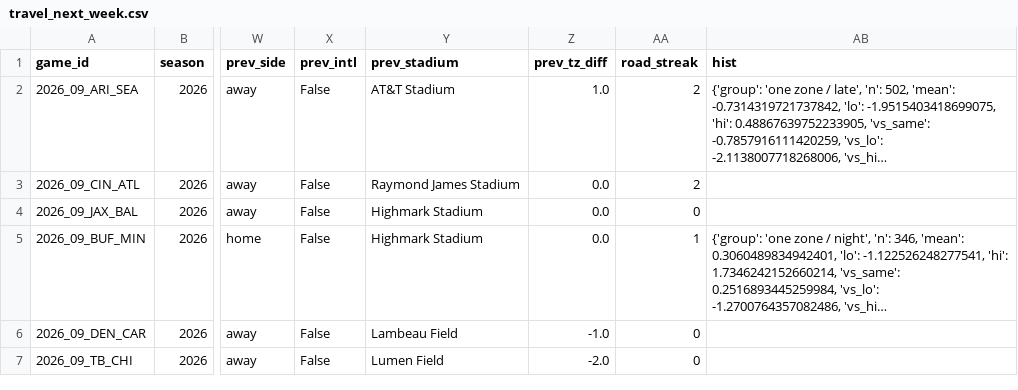
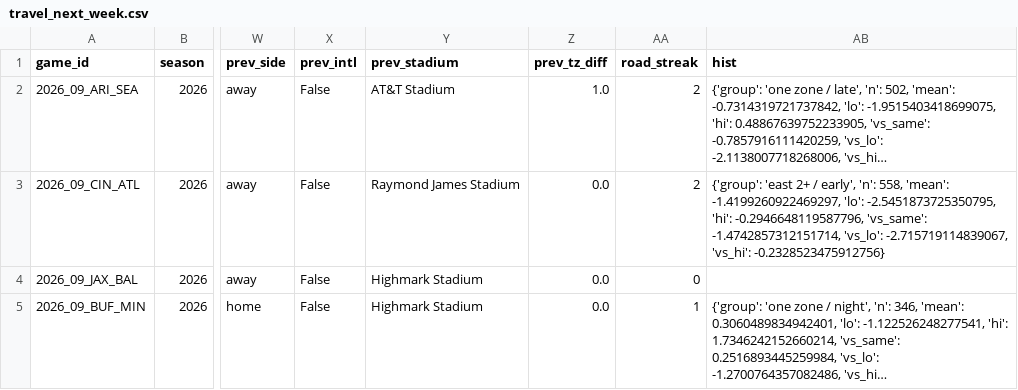
Before and after one commit to INSUL4RITY/nfl-forecast, a CSV file: reports/team_analytics/2026_week09/travel_next_week.csv, drawn as a sheet; only a part is shown, gaps mark what is left out; the shorter side is filled out with more unchanged rows; long unchanged cells end in …; the diff names each change by its address in the sheet, - before the commit and + after, or states it on an @@ line.

```diff
--- a/reports/team_analytics/2026_week09/travel_next_week.csv
+++ b/reports/team_analytics/2026_week09/travel_next_week.csv
-AB3 (hist): (empty)
+AB3 (hist): {'group': 'east 2+ / early', 'n': 558, 'mean': -1.4199260922469297, 'lo': -2.5451873725350795, 'hi': -0.2946648119587796, 'vs_same': -1.4742857312151714, 'vs_lo': -2.715719114839067, 'vs_hi': -0.2328523475912756}
```
Also changed, not shown: reports/team_analytics/2026_week09/absences.csv, reports/team_analytics/2026_week09/team_metrics.csv, 31 other files.
